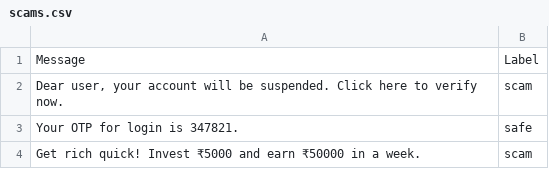
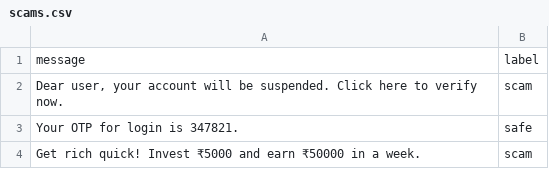
Before and after one commit to Raghavendra31/cyber_scam_prevention, a CSV file: data/scams.csv, drawn as a sheet; only a part is shown.

```diff
--- a/data/scams.csv
+++ b/data/scams.csv
@@ -1,2 +1,2 @@
-Message,Label
+message,label
 "Dear user, your account will be suspended. Click here to verify now.",scam
```
Also changed, not shown: 4 other files.
